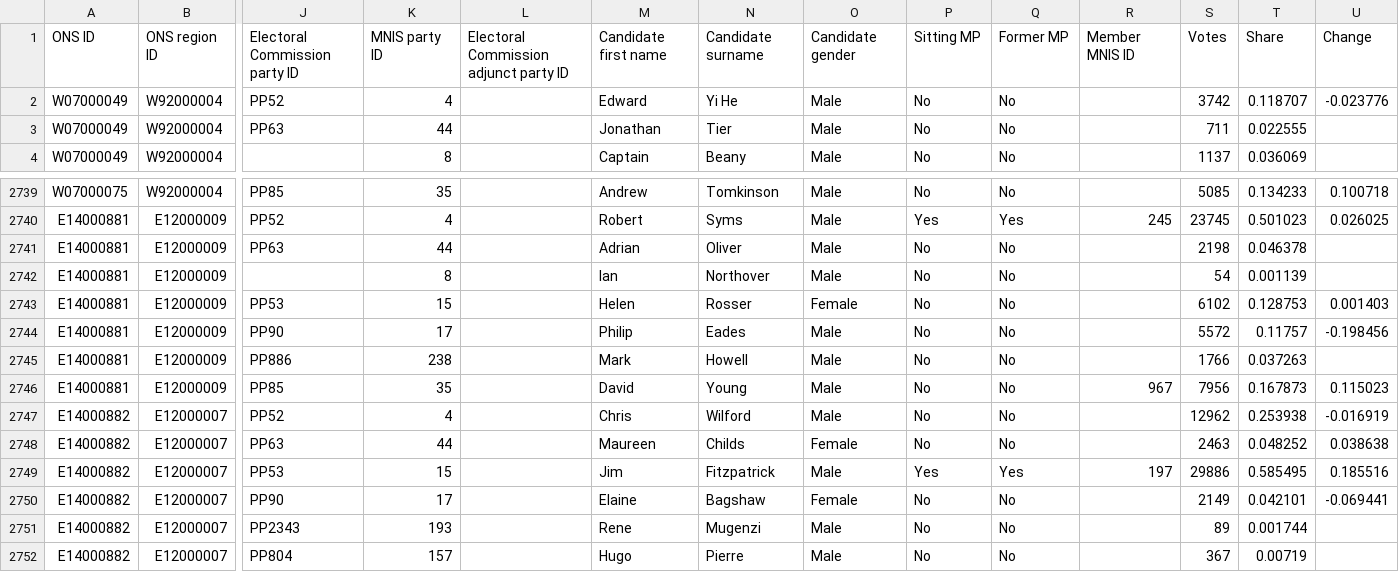
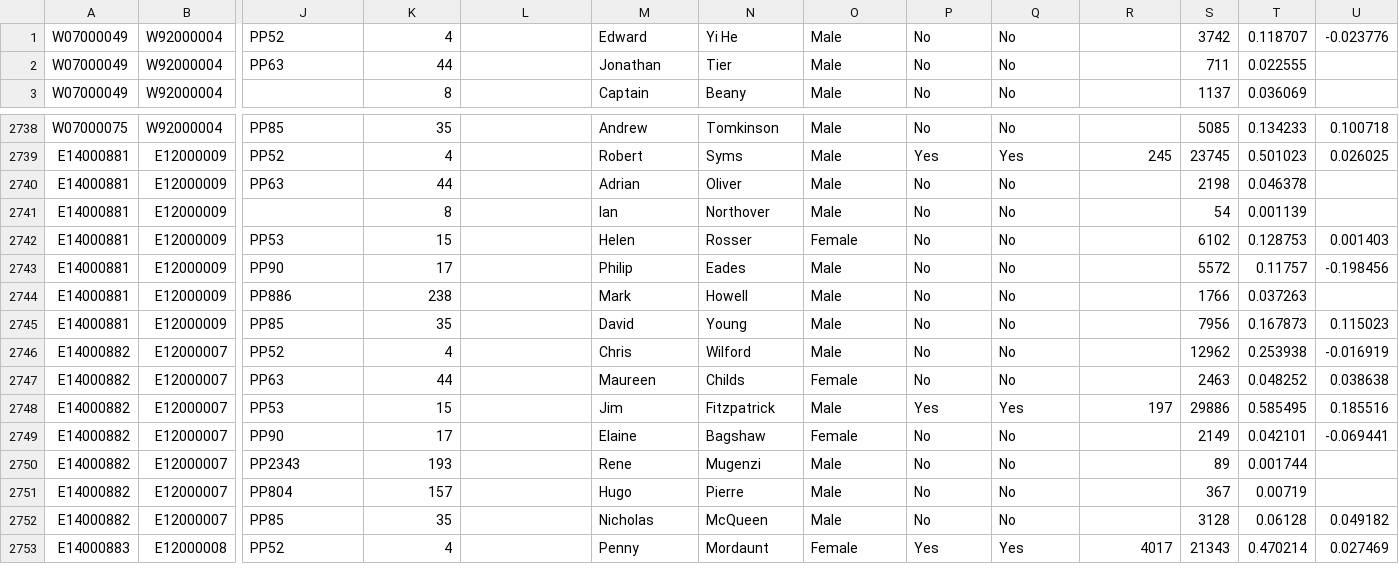
Before and after one commit to ukparliament/psephology, a CSV file: db/data/results-by-parliament/56/general-election/candidacies.csv, drawn as a sheet; only a part is shown, gaps mark what is left out; the shorter side is filled out with more unchanged rows; removed rows and columns are numbered as before the commit, all else as after; rows hold the shown columns only; the diff names each change by its address in the sheet, - before the commit and + after, or states it on an @@ line.

```diff
--- a/db/data/results-by-parliament/56/general-election/candidacies.csv
+++ b/db/data/results-by-parliament/56/general-election/candidacies.csv
-row 1: ONS ID | ONS region ID | Electoral Commission party ID | MNIS party ID | Electoral Commission adjunct party ID | Candidate first name | Candidate surname | Candidate gender | Sitting MP | Former MP | Member MNIS ID | Votes | Share | Change
-R2745: 967
+R2745: (empty)
```
Also changed, not shown: db/data/results-by-parliament/55/general-election/candidacies.csv, db/data/results-by-parliament/57/general-election/candidacies.csv, 1 other file.
